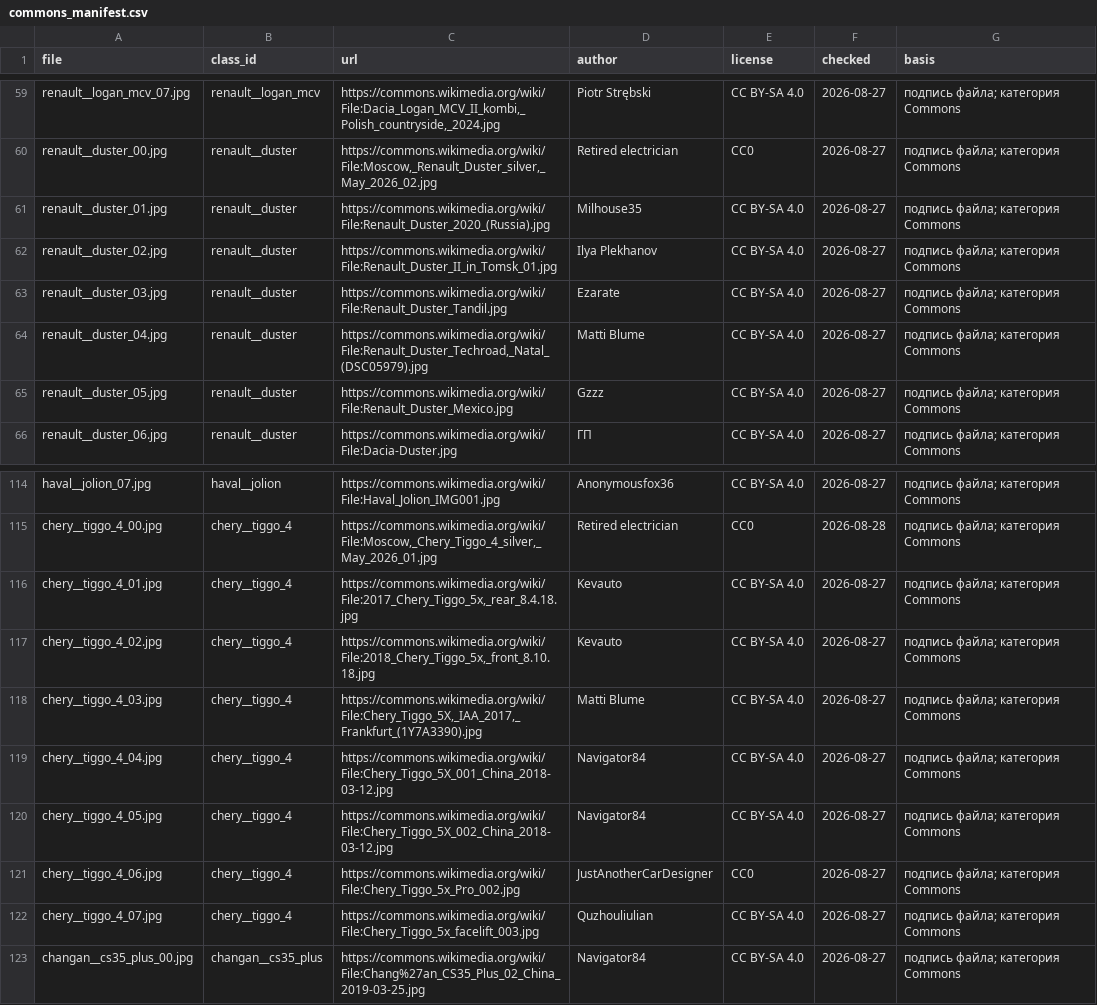
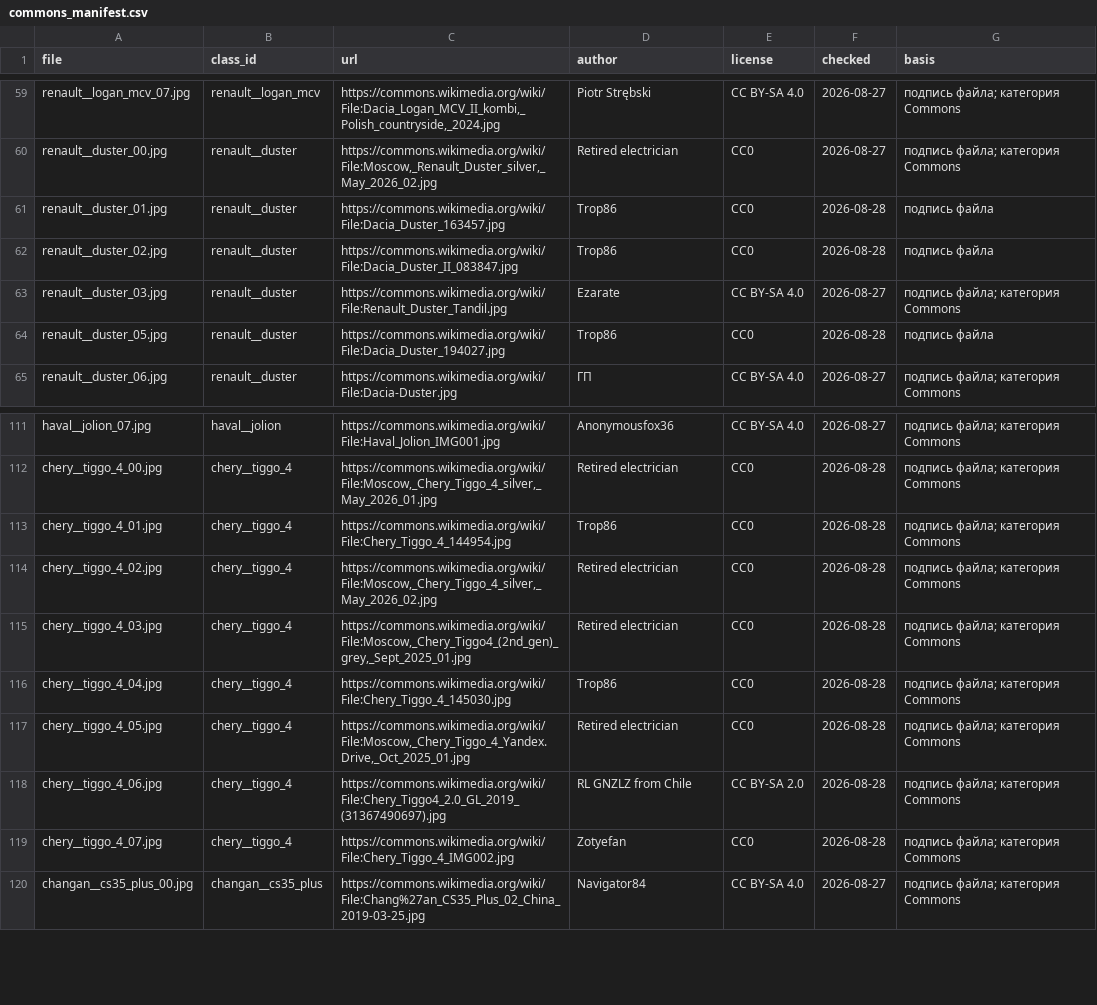
Before and after one commit to AlekBlackk/car_lens, a CSV file: spike/clip_zeroshot/commons_manifest.csv, drawn as a sheet; only a part is shown, gaps mark what is left out; the diff covers the shown part only.

Commit message:
fix: из выборки убраны читаемый номер, люди и не та модель — ещё шесть строк
Сверка незакоммиченной пачки замен от 28.08 и доводка по буквальному правилу
плана плюс модельная чистота. Сверх пачки убрано 6 кадров:
renault__duster_04 (номер OLX-4295), gaz__gazel_05 (люди + номер),
exeed__txl_00/_05 (Exeed Lingyun, не TXL), volkswagen__polo_04/_06 (Polo Mk2).
Итог: 157 фото на 25 классов, недобор в 14 классах допустим планом.

```diff
--- a/spike/clip_zeroshot/commons_manifest.csv
+++ b/spike/clip_zeroshot/commons_manifest.csv
@@ -60,7 +60,6 @@ renault__logan_mcv_07.jpg,renault__logan_mcv,"https://commons.wikimedia.org/wiki
 renault__duster_00.jpg,renault__duster,"https://commons.wikimedia.org/wiki/File:Moscow,_Renault_Duster_silver,_May_2026_02.jpg",Retired electrician,CC0,2026-08-27,подпись файла; категория Commons
-renault__duster_01.jpg,renault__duster,https://commons.wikimedia.org/wiki/File:Renault_Duster_2020_(Russia).jpg,Milhouse35,CC BY-SA 4.0,2026-08-27,подпись файла; категория Commons
-renault__duster_02.jpg,renault__duster,https://commons.wikimedia.org/wiki/File:Renault_Duster_II_in_Tomsk_01.jpg,Ilya Plekhanov,CC BY-SA 4.0,2026-08-27,подпись файла; категория Commons
+renault__duster_01.jpg,renault__duster,https://commons.wikimedia.org/wiki/File:Dacia_Duster_163457.jpg,Trop86,CC0,2026-08-28,подпись файла
+renault__duster_02.jpg,renault__duster,https://commons.wikimedia.org/wiki/File:Dacia_Duster_II_083847.jpg,Trop86,CC0,2026-08-28,подпись файла
 renault__duster_03.jpg,renault__duster,https://commons.wikimedia.org/wiki/File:Renault_Duster_Tandil.jpg,Ezarate,CC BY-SA 4.0,2026-08-27,подпись файла; категория Commons
-renault__duster_04.jpg,renault__duster,"https://commons.wikimedia.org/wiki/File:Renault_Duster_Techroad,_Natal_(DSC05979).jpg",Matti Blume,CC BY-SA 4.0,2026-08-27,подпись файла; категория Commons
-renault__duster_05.jpg,renault__duster,https://commons.wikimedia.org/wiki/File:Renault_Duster_Mexico.jpg,Gzzz,CC BY-SA 4.0,2026-08-27,подпись файла; категория Commons
+renault__duster_05.jpg,renault__duster,https://commons.wikimedia.org/wiki/File:Dacia_Duster_194027.jpg,Trop86,CC0,2026-08-28,подпись файла
 renault__duster_06.jpg,renault__duster,https://commons.wikimedia.org/wiki/File:Dacia-Duster.jpg,ГП,CC BY-SA 4.0,2026-08-27,подпись файла; категория Commons
@@ -115,9 +112,9 @@ haval__jolion_07.jpg,haval__jolion,https://commons.wikimedia.org/wiki/File:Haval
 chery__tiggo_4_00.jpg,chery__tiggo_4,"https://commons.wikimedia.org/wiki/File:Moscow,_Chery_Tiggo_4_silver,_May_2026_01.jpg",Retired electrician,CC0,2026-08-28,подпись файла; категория Commons
-chery__tiggo_4_01.jpg,chery__tiggo_4,"https://commons.wikimedia.org/wiki/File:2017_Chery_Tiggo_5x,_rear_8.4.18.jpg",Kevauto,CC BY-SA 4.0,2026-08-27,подпись файла; категория Commons
-chery__tiggo_4_02.jpg,chery__tiggo_4,"https://commons.wikimedia.org/wiki/File:2018_Chery_Tiggo_5x,_front_8.10.18.jpg",Kevauto,CC BY-SA 4.0,2026-08-27,подпись файла; категория Commons
-chery__tiggo_4_03.jpg,chery__tiggo_4,"https://commons.wikimedia.org/wiki/File:Chery_Tiggo_5X,_IAA_2017,_Frankfurt_(1Y7A3390).jpg",Matti Blume,CC BY-SA 4.0,2026-08-27,подпись файла; категория Commons
-chery__tiggo_4_04.jpg,chery__tiggo_4,https://commons.wikimedia.org/wiki/File:Chery_Tiggo_5X_001_China_2018-03-12.jpg,Navigator84,CC BY-SA 4.0,2026-08-27,подпись файла; категория Commons
-chery__tiggo_4_05.jpg,chery__tiggo_4,https://commons.wikimedia.org/wiki/File:Chery_Tiggo_5X_002_China_2018-03-12.jpg,Navigator84,CC BY-SA 4.0,2026-08-27,подпись файла; категория Commons
-chery__tiggo_4_06.jpg,chery__tiggo_4,https://commons.wikimedia.org/wiki/File:Chery_Tiggo_5x_Pro_002.jpg,JustAnotherCarDesigner,CC0,2026-08-27,подпись файла; категория Commons
-chery__tiggo_4_07.jpg,chery__tiggo_4,https://commons.wikimedia.org/wiki/File:Chery_Tiggo_5x_facelift_003.jpg,Quzhouliulian,CC BY-SA 4.0,2026-08-27,подпись файла; категория Commons
+chery__tiggo_4_01.jpg,chery__tiggo_4,https://commons.wikimedia.org/wiki/File:Chery_Tiggo_4_144954.jpg,Trop86,CC0,2026-08-28,подпись файла; категория Commons
+chery__tiggo_4_02.jpg,chery__tiggo_4,"https://commons.wikimedia.org/wiki/File:Moscow,_Chery_Tiggo_4_silver,_May_2026_02.jpg",Retired electrician,CC0,2026-08-28,подпись файла; категория Commons
+chery__tiggo_4_03.jpg,chery__tiggo_4,"https://commons.wikimedia.org/wiki/File:Moscow,_Chery_Tiggo4_(2nd_gen)_grey,_Sept_2025_01.jpg",Retired electrician,CC0,2026-08-28,подпись файла; категория Commons
+chery__tiggo_4_04.jpg,chery__tiggo_4,https://commons.wikimedia.org/wiki/File:Chery_Tiggo_4_145030.jpg,Trop86,CC0,2026-08-28,подпись файла; категория Commons
+chery__tiggo_4_05.jpg,chery__tiggo_4,"https://commons.wikimedia.org/wiki/File:Moscow,_Chery_Tiggo_4_Yandex.Drive,_Oct_2025_01.jpg",Retired electrician,CC0,2026-08-28,подпись файла; категория Commons
+chery__tiggo_4_06.jpg,chery__tiggo_4,https://commons.wikimedia.org/wiki/File:Chery_Tiggo4_2.0_GL_2019_(31367490697).jpg,RL GNZLZ from Chile,CC BY-SA 2.0,2026-08-28,подпись файла; категория Commons
+chery__tiggo_4_07.jpg,chery__tiggo_4,https://commons.wikimedia.org/wiki/File:Chery_Tiggo_4_IMG002.jpg,Zotyefan,CC0,2026-08-28,подпись файла; категория Commons
 changan__cs35_plus_00.jpg,changan__cs35_plus,https://commons.wikimedia.org/wiki/File:Chang%27an_CS35_Plus_02_China_2019-03-25.jpg,Navigator84,CC BY-SA 4.0,2026-08-27,подпись файла; категория Commons
```
Also changed, not shown: 9 removed rows and 71 edited cells elsewhere in this file.
